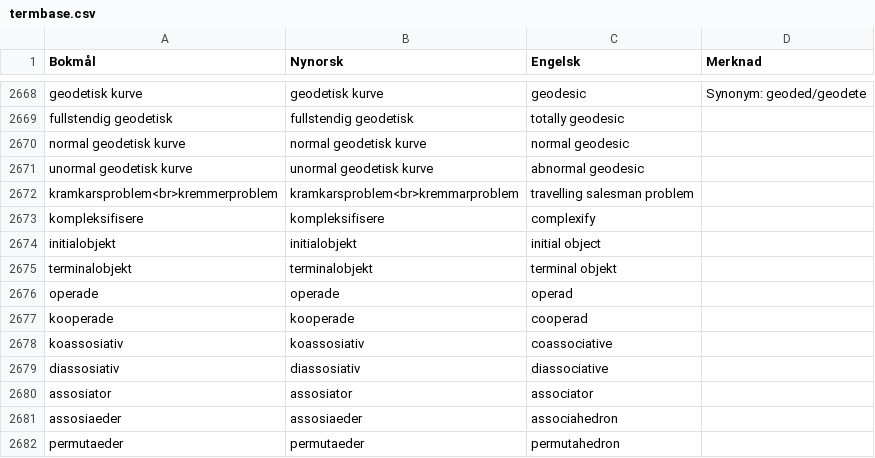
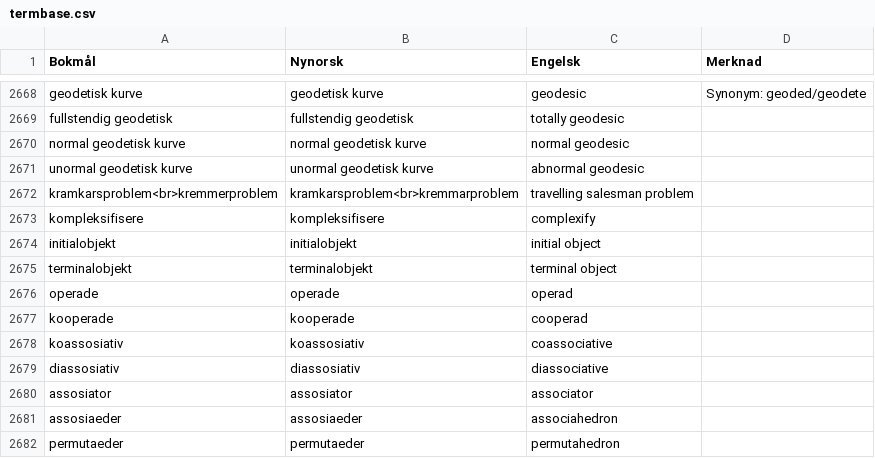
Before and after one commit to jfremstad/matematisk_ordliste, a CSV file: nettside/termbase.csv, drawn as a sheet; only a part is shown, gaps mark what is left out.

```diff
--- a/nettside/termbase.csv
+++ b/nettside/termbase.csv
@@ -2674,3 +2674,3 @@ kompleksifisere,kompleksifisere,complexify,
 initialobjekt,initialobjekt,initial object,
-terminalobjekt,terminalobjekt,terminal objekt,
+terminalobjekt,terminalobjekt,terminal object,
 operade,operade,operad,
```
Also changed, not shown: 1 other file.
